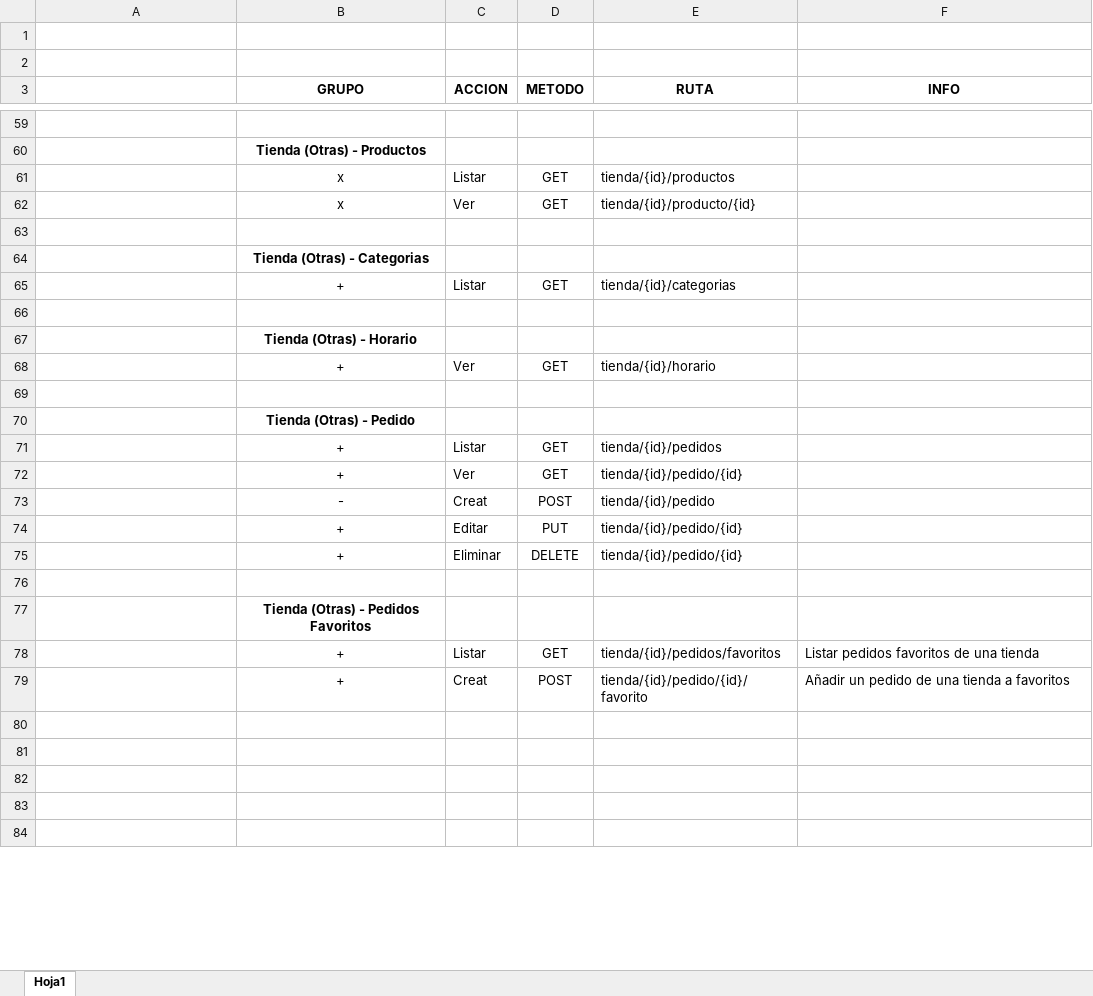
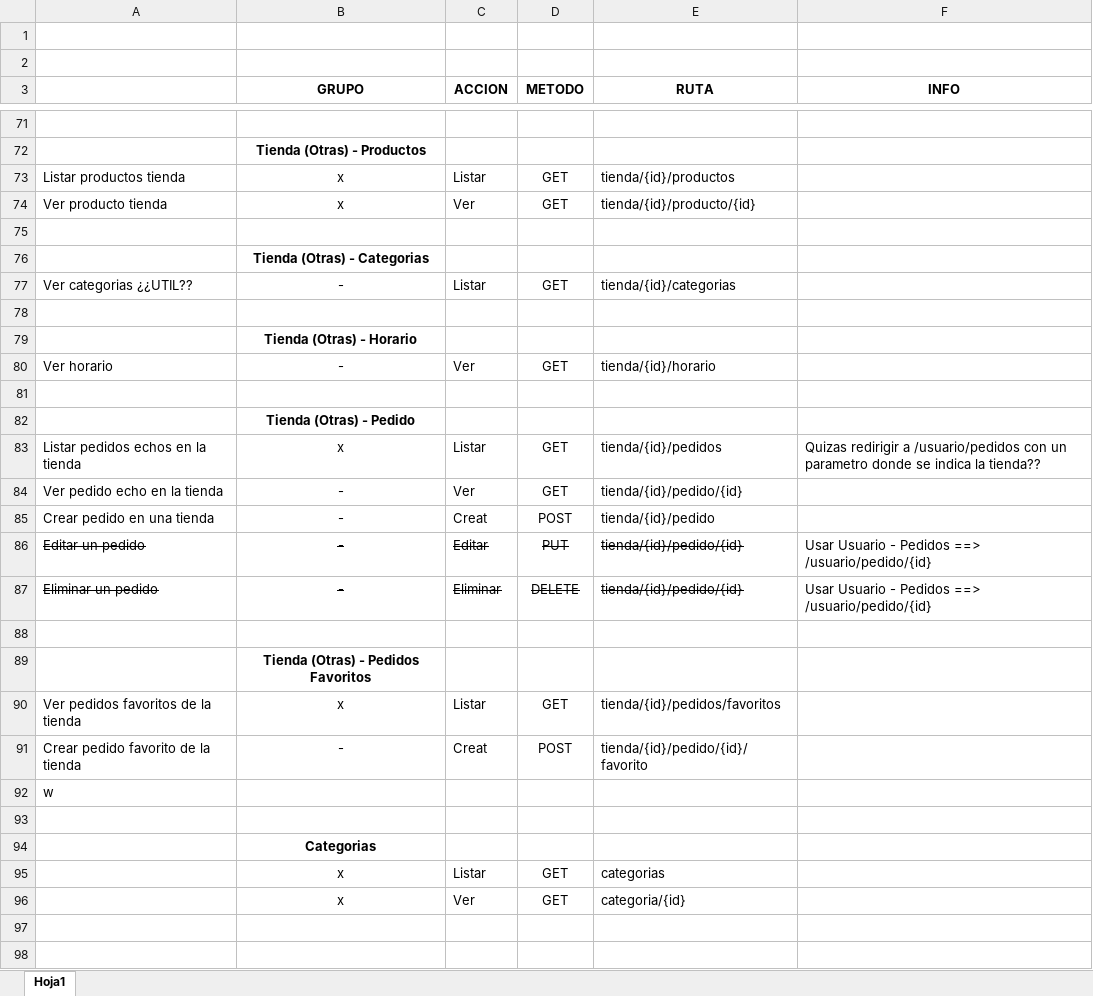
Before and after one commit to plopcor/armageddon, an Excel workbook: api/Documentacion/Rutas.xlsx, sheet Hoja1, drawn as a sheet; only a part is shown, gaps mark what is left out; the shorter side is filled out with more unchanged rows; values as stored, in another font and other column widths than the file's, no borders; addresses are those after the commit; the diff covers the shown part only; the diff names each change by its address in the sheet, - before the commit and + after, or states it on an @@ line.

```diff
--- a/api/Documentacion/Rutas.xlsx (sheet Hoja1)
+++ b/api/Documentacion/Rutas.xlsx (sheet Hoja1)
-A73: (empty)
+A73: Listar productos tienda
-A74: (empty)
+A74: Ver producto tienda
-A77: (empty)
+A77: Ver categorias ¿¿UTIL??
-B77 (GRUPO): +
+B77 (GRUPO): -
-A80: (empty)
+A80: Ver horario
-B80 (GRUPO): +
+B80 (GRUPO): -
-A83: (empty)
+A83: Listar pedidos echos en la tienda
-B83 (GRUPO): +
+B83 (GRUPO): x
-F83 (INFO): (empty)
+F83 (INFO): Quizas redirigir a /usuario/pedidos con un parametro donde se indica la tienda??
-A84: (empty)
+A84: Ver pedido echo en la tienda
-B84 (GRUPO): +
+B84 (GRUPO): -
-A85: (empty)
+A85: Crear pedido en una tienda
-A86: (empty)
+A86: Editar un pedido
-B86:B87 (GRUPO): +
+B86:B87 (GRUPO): -
-B86:E87 strikethrough: off
+B86:E87 strikethrough: on
-F86:F87 (INFO): (empty)
+F86:F87 (INFO): Usar Usuario - Pedidos ==> /usuario/pedido/{id}
-A87: (empty)
+A87: Eliminar un pedido
-A90: (empty)
+A90: Ver pedidos favoritos de la tienda
-B90 (GRUPO): +
+B90 (GRUPO): x
-F90 (INFO): Listar pedidos favoritos de una tienda
+F90 (INFO): (empty)
+row 91: Crear pedido favorito de la tienda | - | Creat | POST | tienda/{id}/pedido/{id}/favorito
+row 92: w
-row 93:  | + | Creat | POST | tienda/{id}/pedido/{id}/favorito | Añadir un pedido de una tienda a favoritos
+row 93: (empty)
@@ row 86 moved to row 94: Categorias @@
@@ row 87 moved to row 95: x @@
@@ row 88 moved to row 96: x @@
```
Also changed, not shown: 16 added rows, 3 removed rows and 48 edited cells elsewhere in this sheet, 5 other files.
